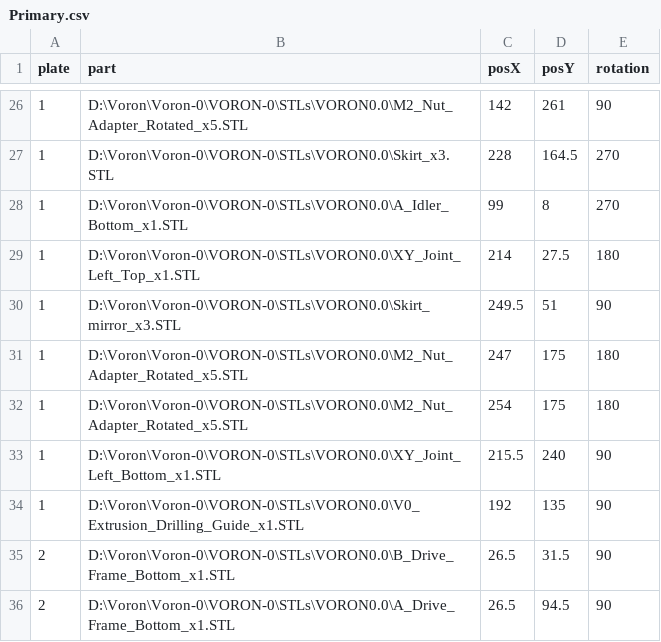
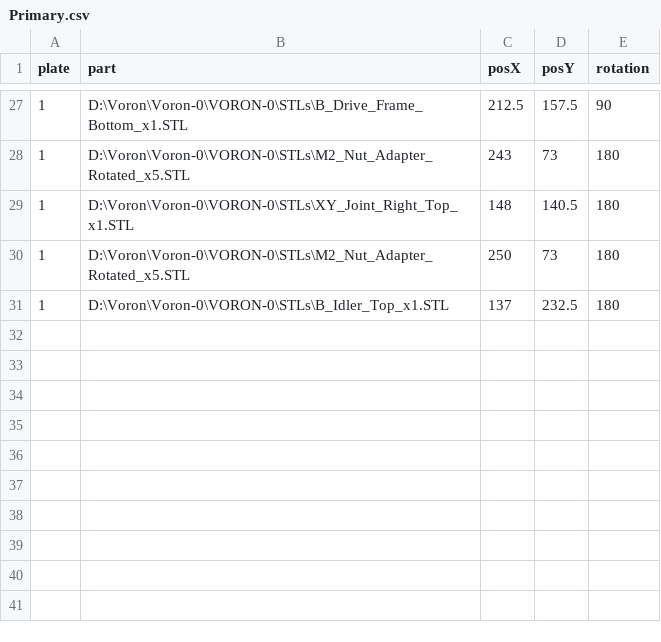
Before and after one commit to insurgus/voron-plater-configs, a CSV file: 0/270mm/Primary.csv, drawn as a sheet; only a part is shown, gaps mark what is left out; the diff covers the shown part only.

```diff
--- a/0/270mm/Primary.csv
+++ b/0/270mm/Primary.csv
@@ -26,11 +27,5 @@ plate,part,posX,posY,rotation
-1,D:\Voron\Voron-0\VORON-0\STLs\VORON0.0\M2_Nut_Adapter_Rotated_x5.STL,142,261,90
-1,D:\Voron\Voron-0\VORON-0\STLs\VORON0.0\Skirt_x3.STL,228,164.5,270
-1,D:\Voron\Voron-0\VORON-0\STLs\VORON0.0\A_Idler_Bottom_x1.STL,99,8,270
-1,D:\Voron\Voron-0\VORON-0\STLs\VORON0.0\XY_Joint_Left_Top_x1.STL,214,27.5,180
-1,D:\Voron\Voron-0\VORON-0\STLs\VORON0.0\Skirt_mirror_x3.STL,249.5,51,90
-1,D:\Voron\Voron-0\VORON-0\STLs\VORON0.0\M2_Nut_Adapter_Rotated_x5.STL,247,175,180
-1,D:\Voron\Voron-0\VORON-0\STLs\VORON0.0\M2_Nut_Adapter_Rotated_x5.STL,254,175,180
-1,D:\Voron\Voron-0\VORON-0\STLs\VORON0.0\XY_Joint_Left_Bottom_x1.STL,215.5,240,90
-1,D:\Voron\Voron-0\VORON-0\STLs\VORON0.0\V0_Extrusion_Drilling_Guide_x1.STL,192,135,90
-2,D:\Voron\Voron-0\VORON-0\STLs\VORON0.0\B_Drive_Frame_Bottom_x1.STL,26.5,31.5,90
-2,D:\Voron\Voron-0\VORON-0\STLs\VORON0.0\A_Drive_Frame_Bottom_x1.STL,26.5,94.5,90
+1,D:\Voron\Voron-0\VORON-0\STLs\B_Drive_Frame_Bottom_x1.STL,212.5,157.5,90
+1,D:\Voron\Voron-0\VORON-0\STLs\M2_Nut_Adapter_Rotated_x5.STL,243,73,180
+1,D:\Voron\Voron-0\VORON-0\STLs\XY_Joint_Right_Top_x1.STL,148,140.5,180
+1,D:\Voron\Voron-0\VORON-0\STLs\M2_Nut_Adapter_Rotated_x5.STL,250,73,180
+1,D:\Voron\Voron-0\VORON-0\STLs\B_Idler_Top_x1.STL,137,232.5,180
```
Also changed, not shown: 11 added rows, 10 removed rows and 41 edited cells elsewhere in this file, 0/250mm/Accent.csv, 0/250mm/Primary.csv, 50 other files.
